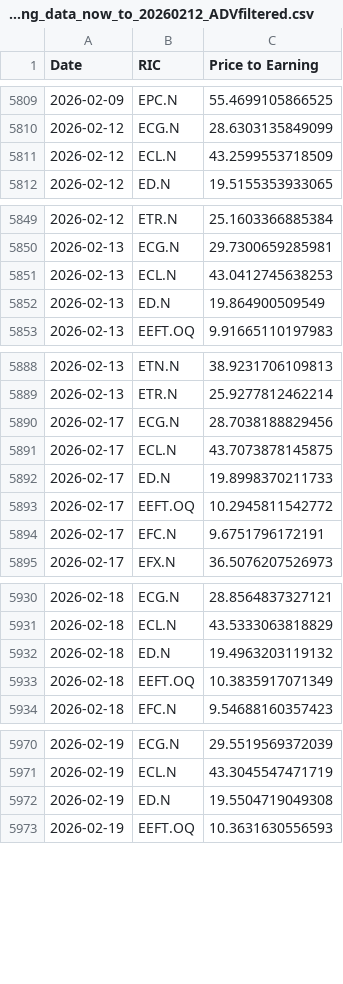
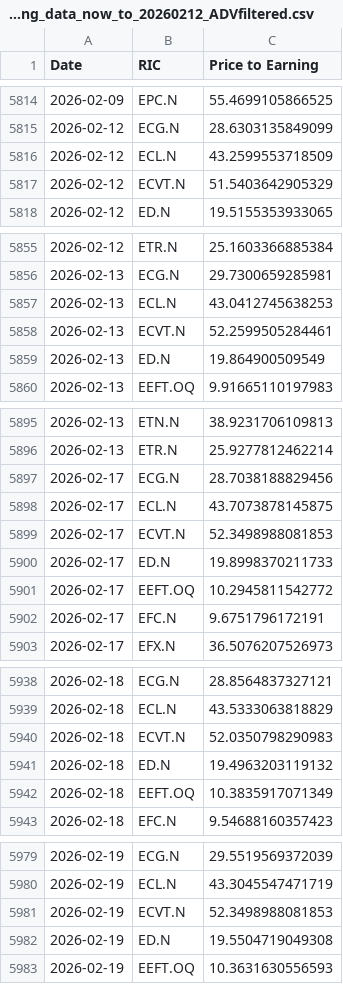
Before and after one commit to Sissiy2018/Trading-code, a CSV file: Hist_data_Russel3000/Daily_new_data/lseg_Price-Earning_data_now_to_20260212_ADVfiltered.csv, drawn as a sheet; only a part is shown, gaps mark what is left out; the diff covers the shown part only; the diff names each change by its address in the sheet, - before the commit and + after, or states it on an @@ line.

```diff
--- a/Hist_data_Russel3000/Daily_new_data/lseg_Price-Earning_data_now_to_20260212_ADVfiltered.csv
+++ b/Hist_data_Russel3000/Daily_new_data/lseg_Price-Earning_data_now_to_20260212_ADVfiltered.csv
+row 5817: 2026-02-12 | ECVT.N | 51.5403642905329
+row 5858: 2026-02-13 | ECVT.N | 52.2599505284461
+row 5899: 2026-02-17 | ECVT.N | 52.3498988081853
+row 5940: 2026-02-18 | ECVT.N | 52.0350798290983
+row 5981: 2026-02-19 | ECVT.N | 52.3498988081853
```
Also changed, not shown: 15 added rows and 15 edited cells elsewhere in this file, Hist_data_Russel3000/Daily_new_data/lseg_Price-Earning_data_now_to_20260212.csv, Hist_data_Stoxx600/Daily_new_data/currency_data_now_to_20260219.csv, 6 other files.
